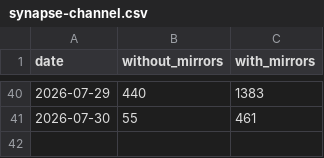
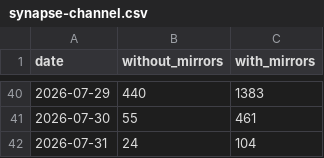
Before and after one commit to anulum/synapse-channel, a CSV file: downloads/synapse-channel.csv, drawn as a sheet; only a part is shown, gaps mark what is left out; the diff names each change by its address in the sheet, - before the commit and + after, or states it on an @@ line.

```diff
--- a/downloads/synapse-channel.csv
+++ b/downloads/synapse-channel.csv
+row 42: 2026-07-31 | 24 | 104
```
